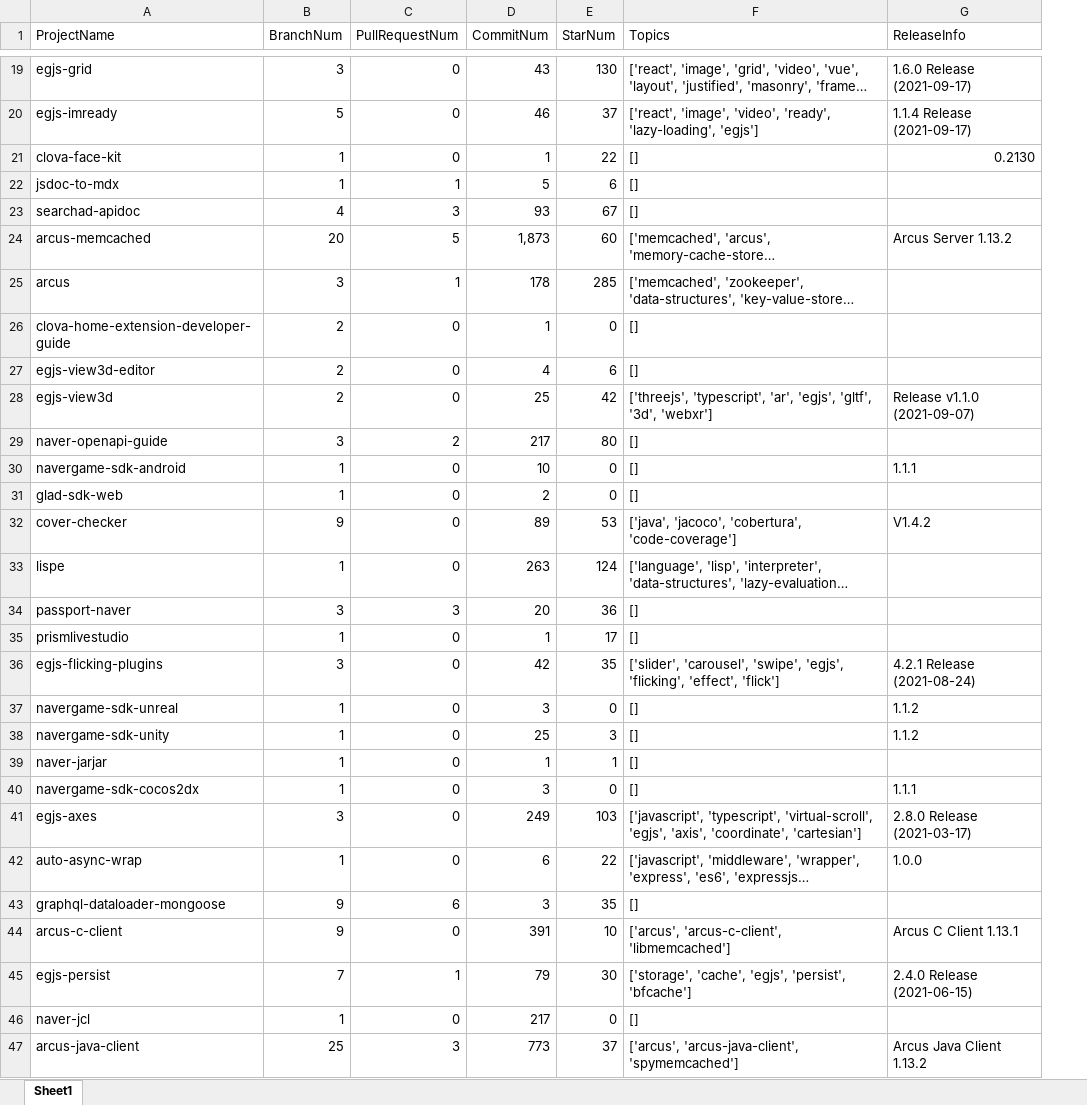
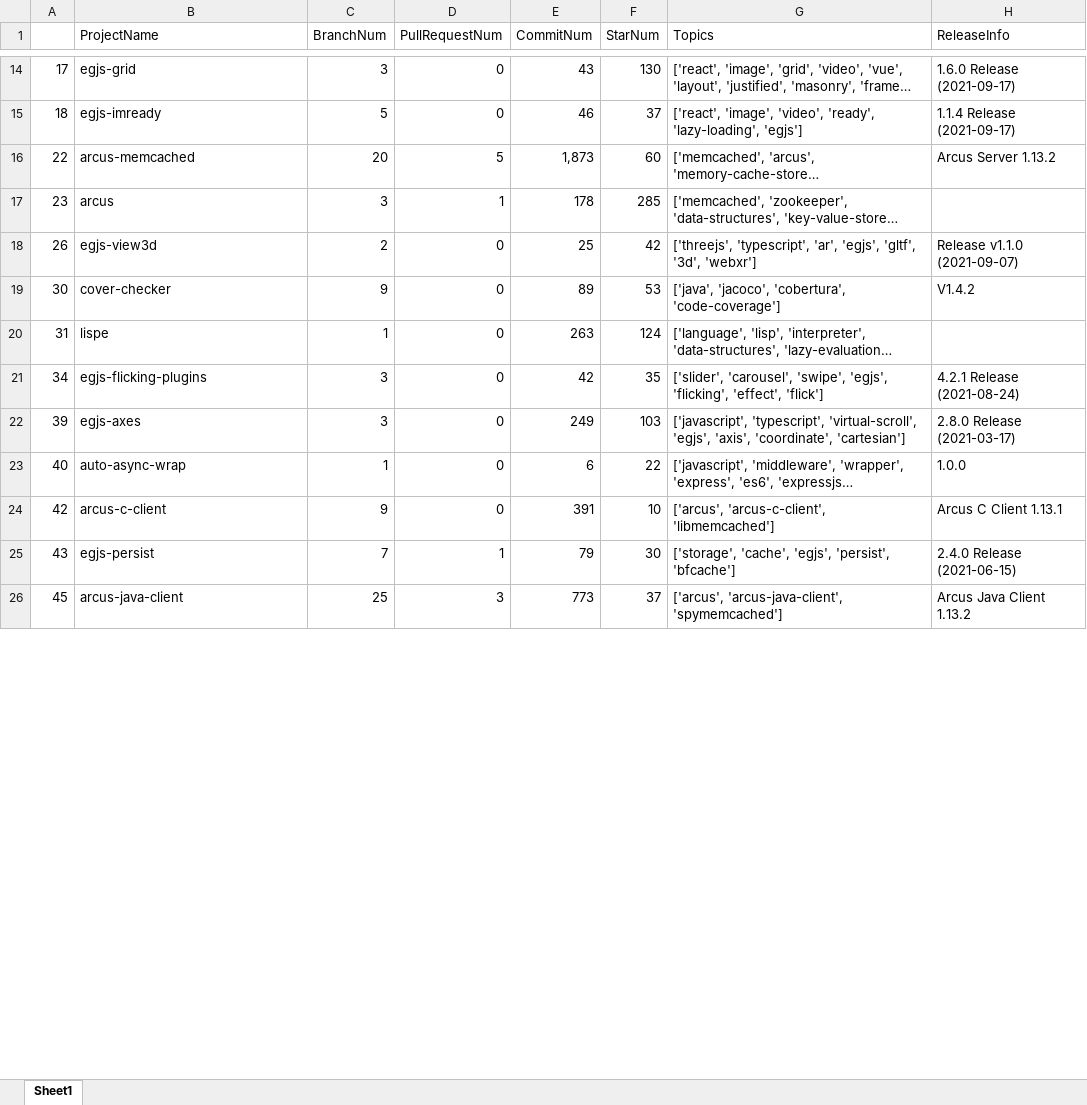
Before and after one commit to park1997/GitHub_Crawling_TextMining_Project, an Excel workbook: ParkByeongHyeon/naver.xlsx, sheet Sheet1, drawn as a sheet; only a part is shown, gaps mark what is left out; long unchanged cells end in …; values as stored, in another font and other column widths than the file's, no cell formats; removed rows and columns are numbered as before the commit, all else as after; the diff covers the shown part only; the diff names each change by its address in the sheet, - before the commit and + after, or states it on an @@ line.

```diff
--- a/ParkByeongHyeon/naver.xlsx (sheet Sheet1)
+++ b/ParkByeongHyeon/naver.xlsx (sheet Sheet1)
+column A, rows 14-26: 17 | 18 | 22 | 23 | 26 | 30 | 31 | 34 | 39 | 40 | 42 | 43 | 45
-row 21: clova-face-kit | 1 | 0 | 1 | 22 | [] | 0.2130
-row 22: jsdoc-to-mdx | 1 | 1 | 5 | 6 | []
-row 23: searchad-apidoc | 4 | 3 | 93 | 67 | []
-row 26: clova-home-extension-developer-guide | 2 | 0 | 1 | 0 | []
-row 27: egjs-view3d-editor | 2 | 0 | 4 | 6 | []
-row 29: naver-openapi-guide | 3 | 2 | 217 | 80 | []
-row 30: navergame-sdk-android | 1 | 0 | 10 | 0 | [] | 1.1.1
-row 31: glad-sdk-web | 1 | 0 | 2 | 0 | []
-row 34: passport-naver | 3 | 3 | 20 | 36 | []
-row 35: prismlivestudio | 1 | 0 | 1 | 17 | []
-row 37: navergame-sdk-unreal | 1 | 0 | 3 | 0 | [] | 1.1.2
-row 38: navergame-sdk-unity | 1 | 0 | 25 | 3 | [] | 1.1.2
-row 39: naver-jarjar | 1 | 0 | 1 | 1 | []
-row 40: navergame-sdk-cocos2dx | 1 | 0 | 3 | 0 | [] | 1.1.1
-row 43: graphql-dataloader-mongoose | 9 | 6 | 3 | 35 | []
-row 46: naver-jcl | 1 | 0 | 217 | 0 | []
```
Also changed, not shown: 120 removed rows elsewhere in this sheet, cell formats, ParkByeongHyeon/alibaba.xlsx, ParkByeongHyeon/aws.xlsx, 47 other files.
